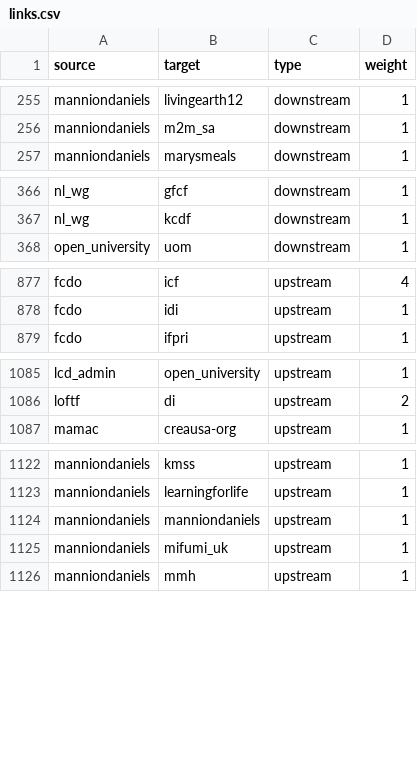
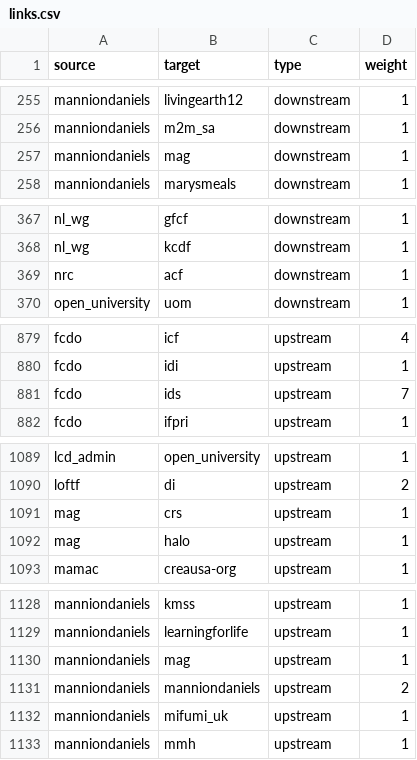
Before and after one commit to andylolz/traceability, a CSV file: links.csv, drawn as a sheet; only a part is shown, gaps mark what is left out; the diff covers the shown part only.

```diff
--- a/links.csv
+++ b/links.csv
@@ -256,2 +256,3 @@ manniondaniels,livingearth12,downstream,1
 manniondaniels,m2m_sa,downstream,1
+manniondaniels,mag,downstream,1
 manniondaniels,marysmeals,downstream,1
@@ -367,2 +368,3 @@ nl_wg,gfcf,downstream,1
 nl_wg,kcdf,downstream,1
+nrc,acf,downstream,1
 open_university,uom,downstream,1
@@ -878,2 +880,3 @@ fcdo,icf,upstream,4
 fcdo,idi,upstream,1
+fcdo,ids,upstream,7
 fcdo,ifpri,upstream,1
@@ -1086,2 +1090,4 @@ lcd_admin,open_university,upstream,1
 loftf,di,upstream,2
+mag,crs,upstream,1
+mag,halo,upstream,1
 mamac,creausa-org,upstream,1
@@ -1123,3 +1129,4 @@ manniondaniels,kmss,upstream,1
 manniondaniels,learningforlife,upstream,1
-manniondaniels,manniondaniels,upstream,1
+manniondaniels,mag,upstream,1
+manniondaniels,manniondaniels,upstream,2
 manniondaniels,mifumi_uk,upstream,1
```
Also changed, not shown: 2 added rows and 2 edited cells elsewhere in this file.
